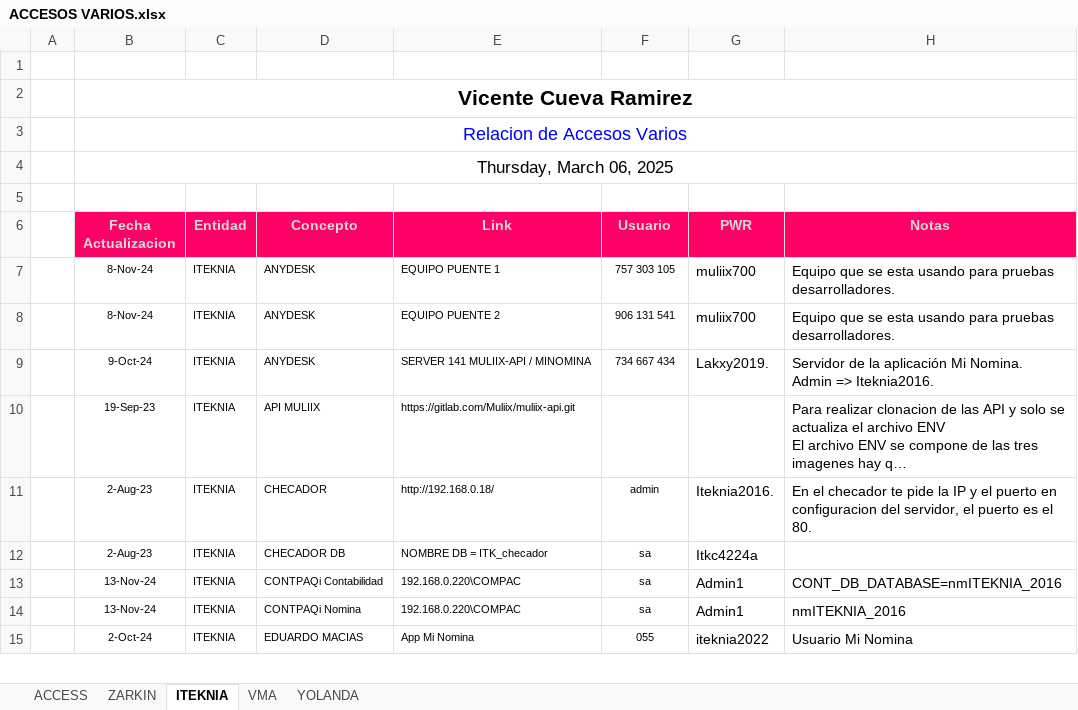
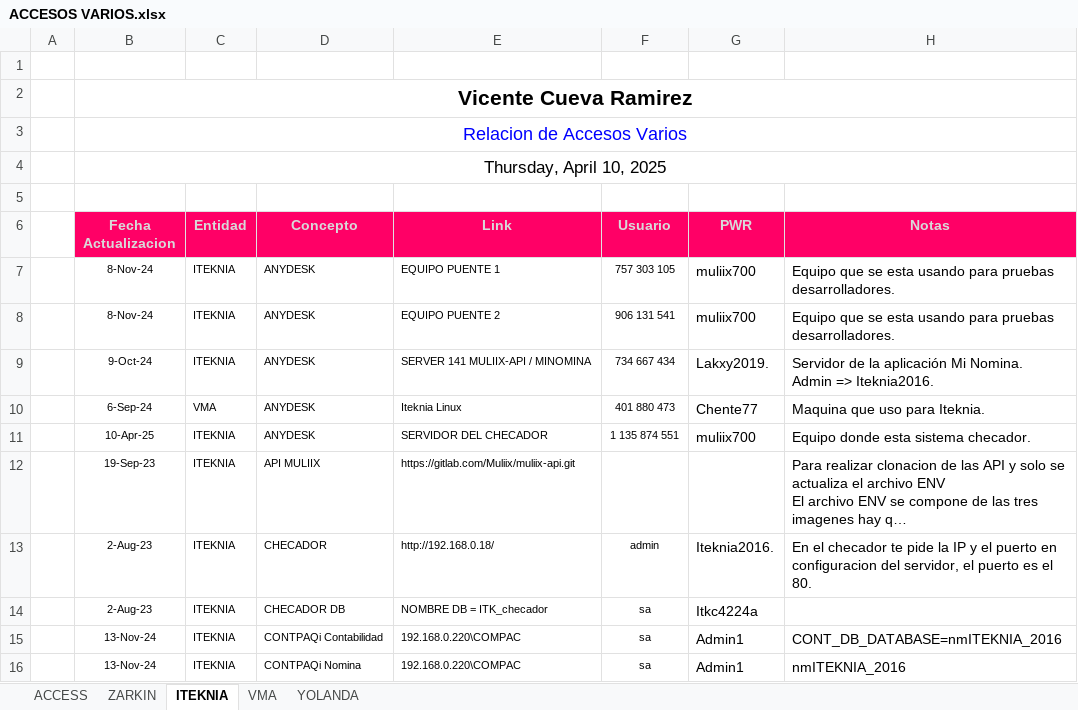
Before and after one commit to vcuevar/al_maletin, an Excel workbook: ACCESOS VARIOS.xlsx, sheet ITEKNIA, drawn as a sheet; only a part is shown; the shorter side is filled out with more unchanged rows; long unchanged cells end in …; values as stored, in another font and other column widths than the file's, no borders; charts and pictures not drawn; the diff names each change by its address in the sheet, - before the commit and + after, or states it on an @@ line.

```diff
--- a/ACCESOS VARIOS.xlsx (sheet ITEKNIA)
+++ b/ACCESOS VARIOS.xlsx (sheet ITEKNIA)
-B4 (Fecha Actualizacion): Thursday, March 06, 2025
+B4 (Fecha Actualizacion): Thursday, April 10, 2025
+row 10:  | 6-Sep-24 | VMA | ANYDESK | Iteknia Linux | 401 880 473 | Chente77 | Maquina que uso para Iteknia.
+row 11:  | 10-Apr-25 | ITEKNIA | ANYDESK | SERVIDOR DEL CHECADOR | 1 135 874 551 | muliix700 | Equipo donde esta sistema checador.
```
Also changed, not shown: sheet ZARKIN, sheet VMA, ADMON_CHNT/MED Chente 2024.xlsx, ADMON_CHNT/PlazosInversion.xlsx, 5 other files.
